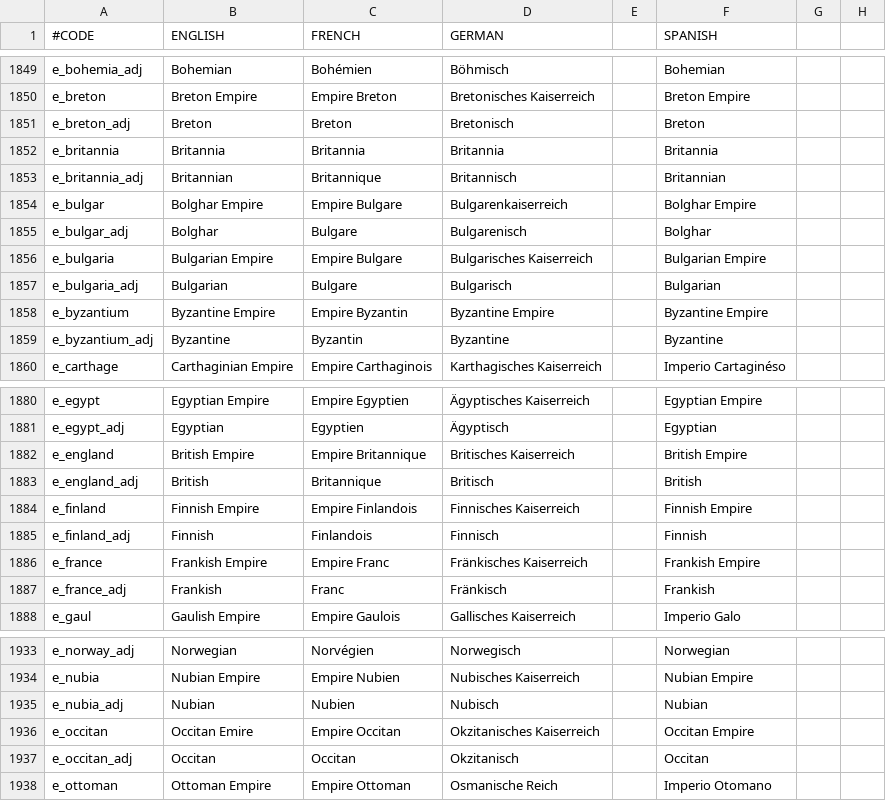
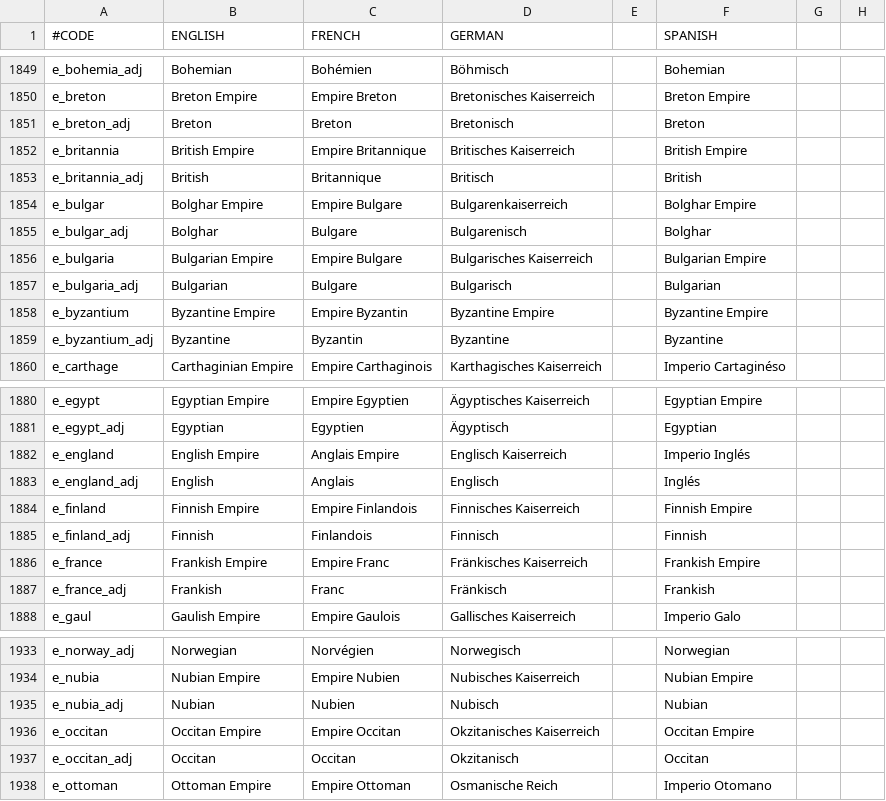
Before and after one commit to ck2plus/CK2Plus, a CSV file: CK2Plus/localisation/0_titles.csv, drawn as a sheet; only a part is shown, gaps mark what is left out; the diff names each change by its address in the sheet, - before the commit and + after, or states it on an @@ line.

```diff
--- a/CK2Plus/localisation/0_titles.csv
+++ b/CK2Plus/localisation/0_titles.csv
-B1852 (ENGLISH): Britannia
+B1852 (ENGLISH): British Empire
-C1852 (FRENCH): Britannia
+C1852 (FRENCH): Empire Britannique
-D1852 (GERMAN): Britannia
+D1852 (GERMAN): Britisches Kaiserreich
-F1852 (SPANISH): Britannia
+F1852 (SPANISH): British Empire
-B1853 (ENGLISH): Britannian
+B1853 (ENGLISH): British
-D1853 (GERMAN): Britannisch
+D1853 (GERMAN): Britisch
-F1853 (SPANISH): Britannian
+F1853 (SPANISH): British
-B1882 (ENGLISH): British Empire
+B1882 (ENGLISH): English Empire
-C1882 (FRENCH): Empire Britannique
+C1882 (FRENCH): Anglais Empire
-D1882 (GERMAN): Britisches Kaiserreich
+D1882 (GERMAN): Englisch Kaiserreich
-F1882 (SPANISH): British Empire
+F1882 (SPANISH): Imperio Inglés
-B1883 (ENGLISH): British
+B1883 (ENGLISH): English
-C1883 (FRENCH): Britannique
+C1883 (FRENCH): Anglais
-D1883 (GERMAN): Britisch
+D1883 (GERMAN): Englisch
-F1883 (SPANISH): British
+F1883 (SPANISH): Inglés
-B1936 (ENGLISH): Occitan Emire
+B1936 (ENGLISH): Occitan Empire
```
Also changed, not shown: CK2Plus/localisation/0_foa.csv, 2 other files.
